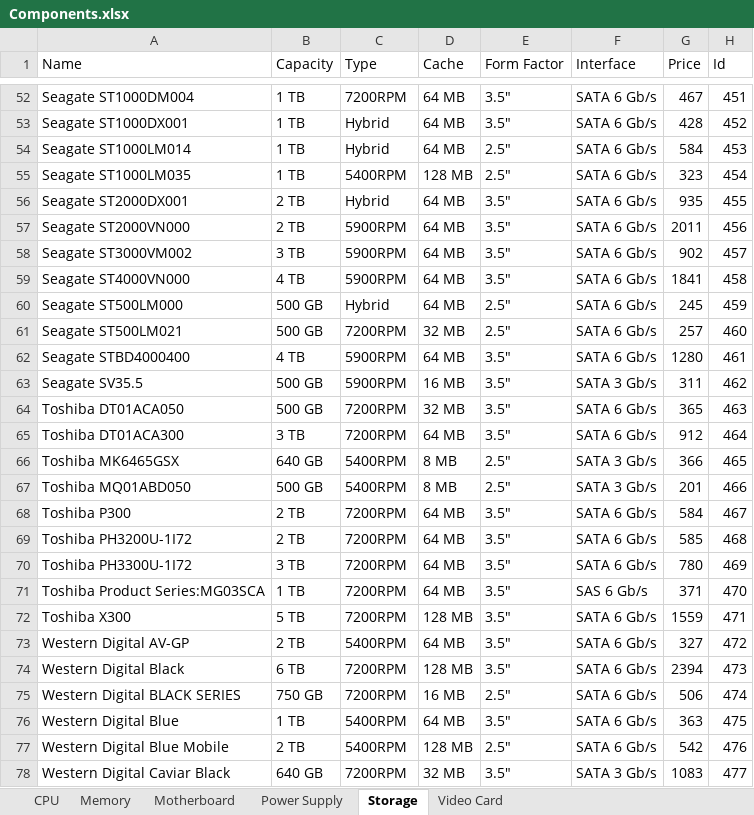
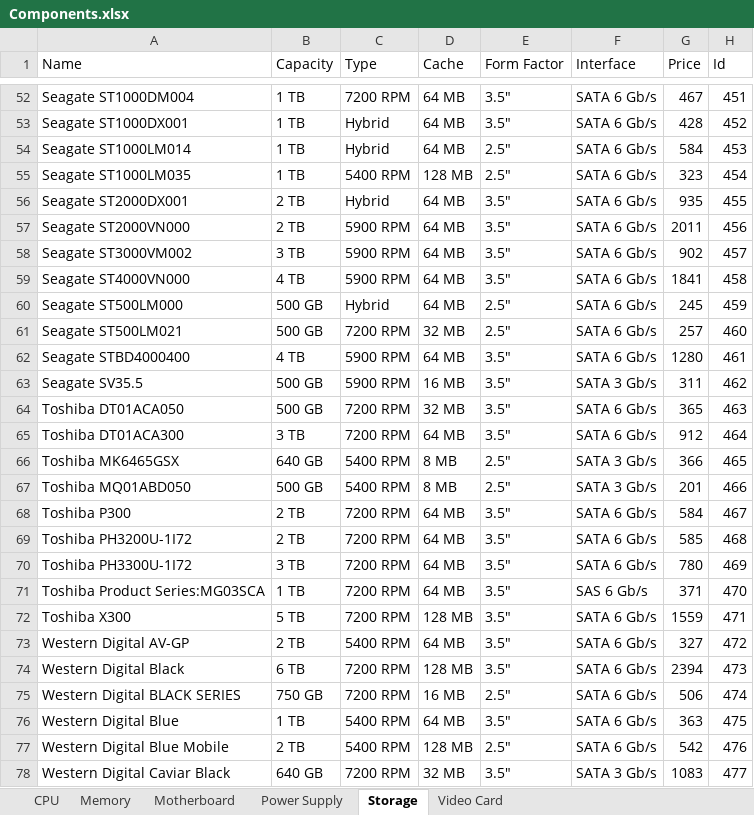
Before and after one commit to PackageCoding/Maker, an Excel workbook: pcmaker/Components.xlsx, sheet Storage, drawn as a sheet; only a part is shown, gaps mark what is left out; values as stored, in another font and other column widths than the file's, no borders; the diff covers the shown part only; the diff names each change by its address in the sheet, - before the commit and + after, or states it on an @@ line.

Commit message:
Space added in storage type (Chris)

```diff
--- a/pcmaker/Components.xlsx (sheet Storage)
+++ b/pcmaker/Components.xlsx (sheet Storage)
-C52 (Type): 7200RPM
+C52 (Type): 7200 RPM
-C55 (Type): 5400RPM
+C55 (Type): 5400 RPM
-C57:C59 (Type): 5900RPM
+C57:C59 (Type): 5900 RPM
-C61 (Type): 7200RPM
+C61 (Type): 7200 RPM
-C62:C63 (Type): 5900RPM
+C62:C63 (Type): 5900 RPM
-C64:C65 (Type): 7200RPM
+C64:C65 (Type): 7200 RPM
-C66:C67 (Type): 5400RPM
+C66:C67 (Type): 5400 RPM
-C68:C72 (Type): 7200RPM
+C68:C72 (Type): 7200 RPM
-C73 (Type): 5400RPM
+C73 (Type): 5400 RPM
-C74:C75 (Type): 7200RPM
+C74:C75 (Type): 7200 RPM
-C76:C77 (Type): 5400RPM
+C76:C77 (Type): 5400 RPM
-C78 (Type): 7200RPM
+C78 (Type): 7200 RPM
```
Also changed, not shown: 60 edited cells elsewhere in this sheet, 1 other file.
